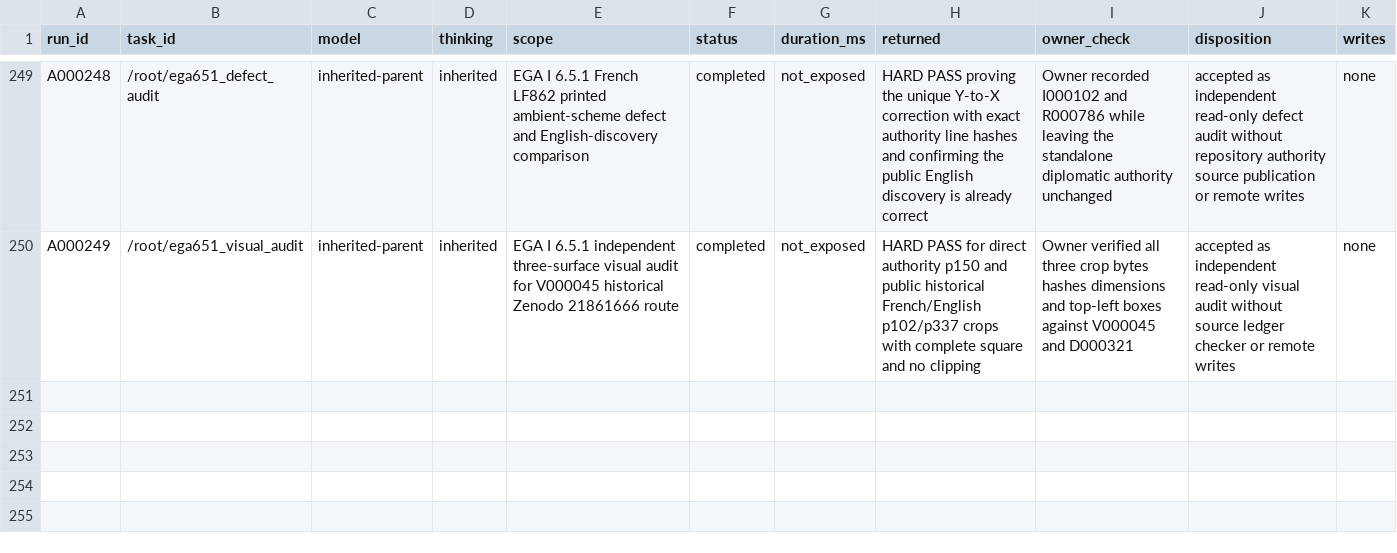
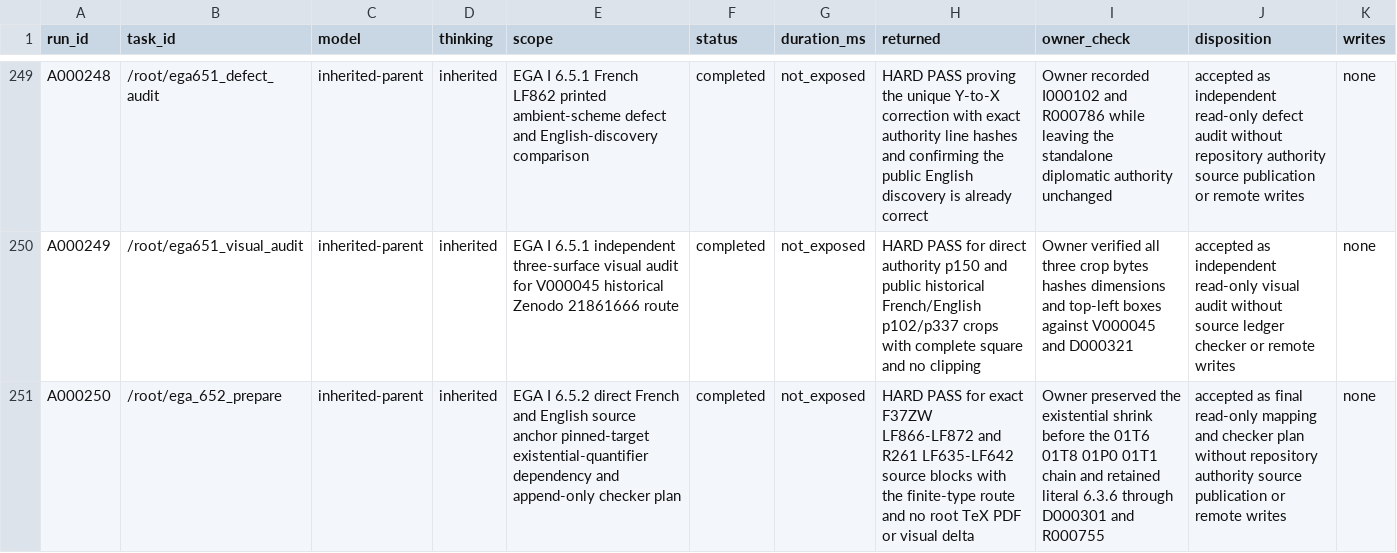
Before and after one commit to KokunoYumeto/stacks-english-ai-edition, a CSV file: ega/agent.csv, drawn as a sheet; only a part is shown, gaps mark what is left out; the diff names each change by its address in the sheet, - before the commit and + after, or states it on an @@ line.

```diff
--- a/ega/agent.csv
+++ b/ega/agent.csv
+row 251: A000250 | /root/ega_652_prepare | inherited-parent | inherited | EGA I 6.5.2 direct French and English source anchor pinned-target existential-quantifier dependency and append-only checker plan | completed | not_exposed | HARD PASS for exact F37ZW LF866-LF872 and R261 LF635-LF642 source blocks with the finite-type route and no root TeX PDF or visual delta | Owner preserved the existential shrink before the 01T6 01T8 01P0 01T1 chain and retained literal 6.3.6 through D000301 and R000755 | accepted as final read-only mapping and checker plan without repository authority source publication or remote writes | none
```
Also changed, not shown: ega/dec.csv, ega/resid.csv, 3 other files.
